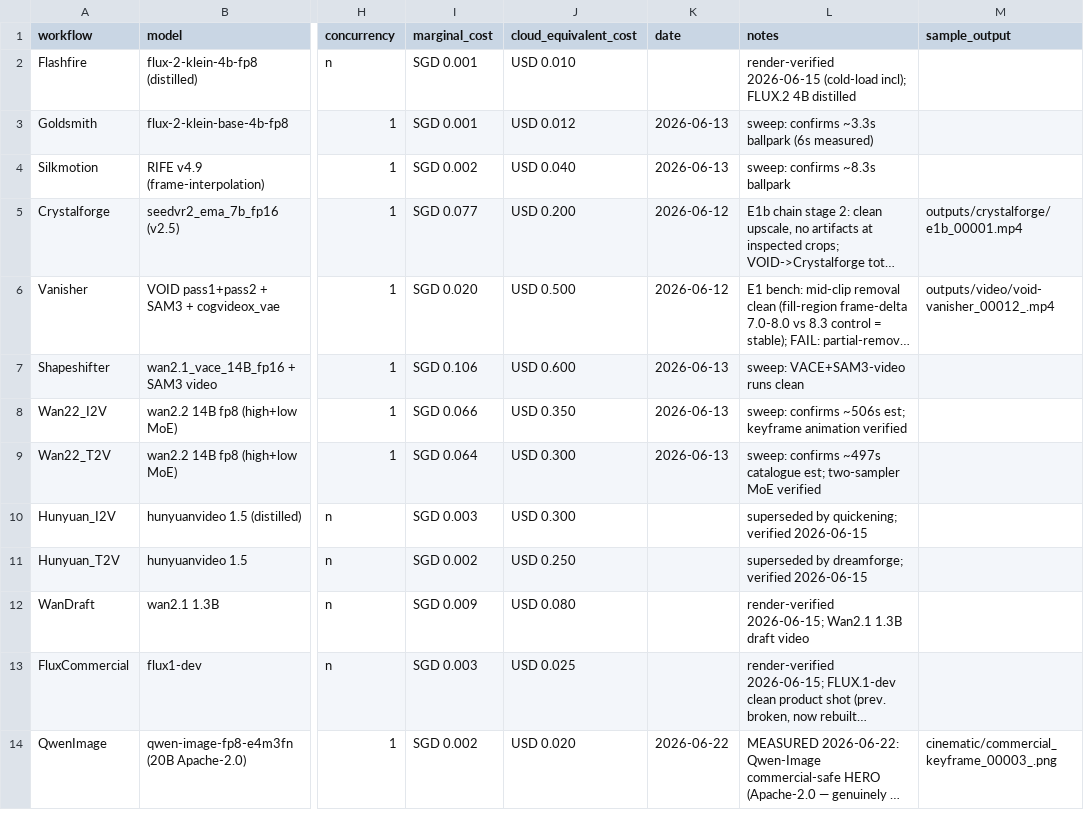
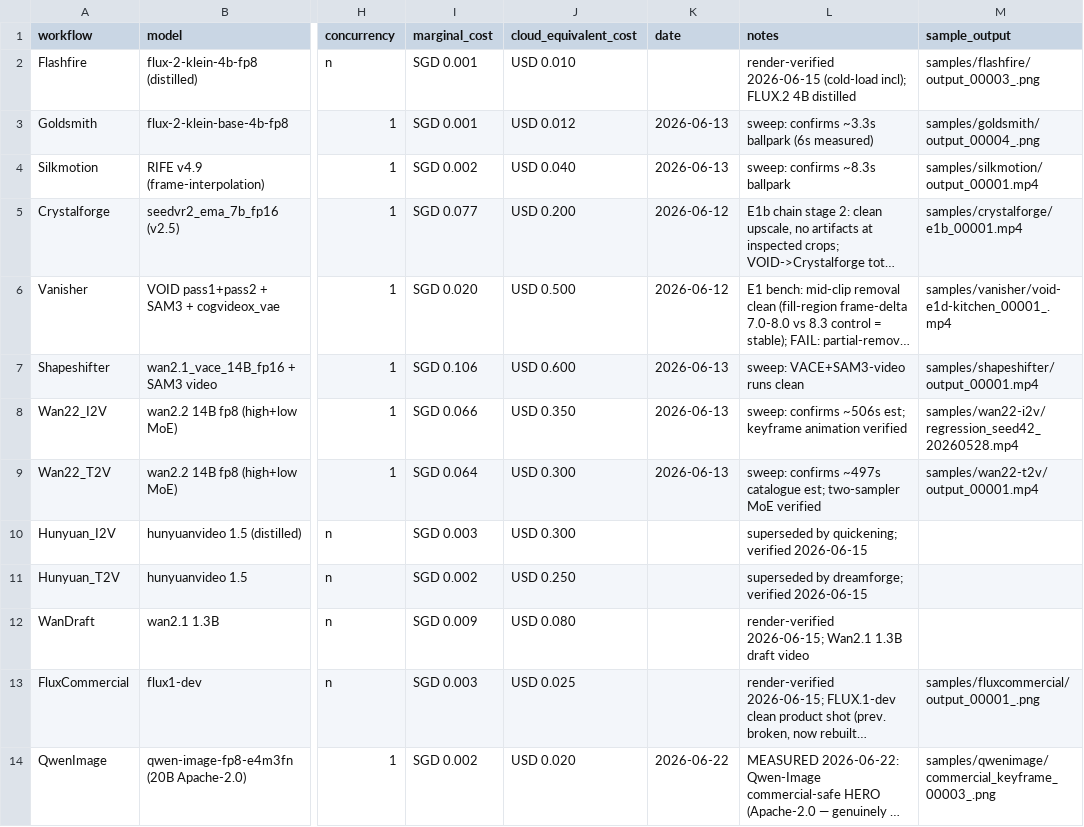
Before and after one commit to MushiSenpai/mushishi-creative-stack, a CSV file: benchmarks/benchmarks.csv, drawn as a sheet; only a part is shown, gaps mark what is left out; long unchanged cells end in …; the diff covers the shown part only; the diff names each change by its address in the sheet, - before the commit and + after, or states it on an @@ line.

```diff
--- a/benchmarks/benchmarks.csv
+++ b/benchmarks/benchmarks.csv
-M2 (sample_output): (empty)
+M2 (sample_output): samples/flashfire/output_00003_.png
-M3 (sample_output): (empty)
+M3 (sample_output): samples/goldsmith/output_00004_.png
-M4 (sample_output): (empty)
+M4 (sample_output): samples/silkmotion/output_00001.mp4
-M5 (sample_output): outputs/crystalforge/e1b_00001.mp4
+M5 (sample_output): samples/crystalforge/e1b_00001.mp4
-M6 (sample_output): outputs/video/void-vanisher_00012_.mp4
+M6 (sample_output): samples/vanisher/void-e1d-kitchen_00001_.mp4
-M7 (sample_output): (empty)
+M7 (sample_output): samples/shapeshifter/output_00001.mp4
-M8 (sample_output): (empty)
+M8 (sample_output): samples/wan22-i2v/regression_seed42_20260528.mp4
-M9 (sample_output): (empty)
+M9 (sample_output): samples/wan22-t2v/output_00001.mp4
-M13 (sample_output): (empty)
+M13 (sample_output): samples/fluxcommercial/output_00001_.png
-M14 (sample_output): cinematic/commercial_keyframe_00003_.png
+M14 (sample_output): samples/qwenimage/commercial_keyframe_00003_.png
```
Also changed, not shown: 11 edited cells elsewhere in this file, 25 other files.
